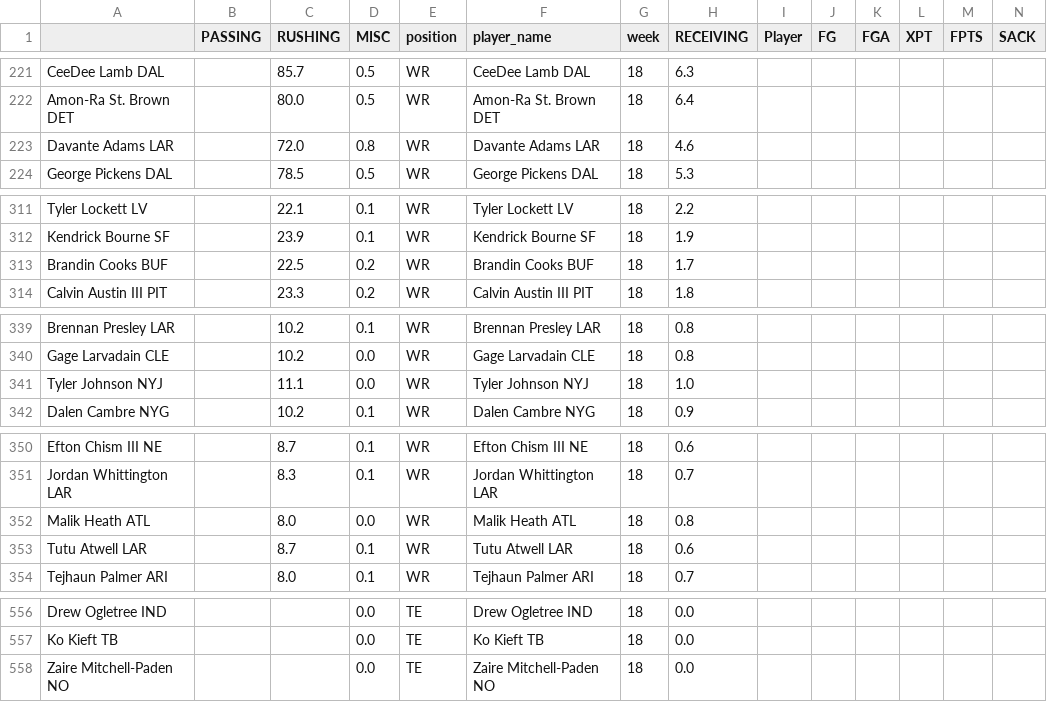
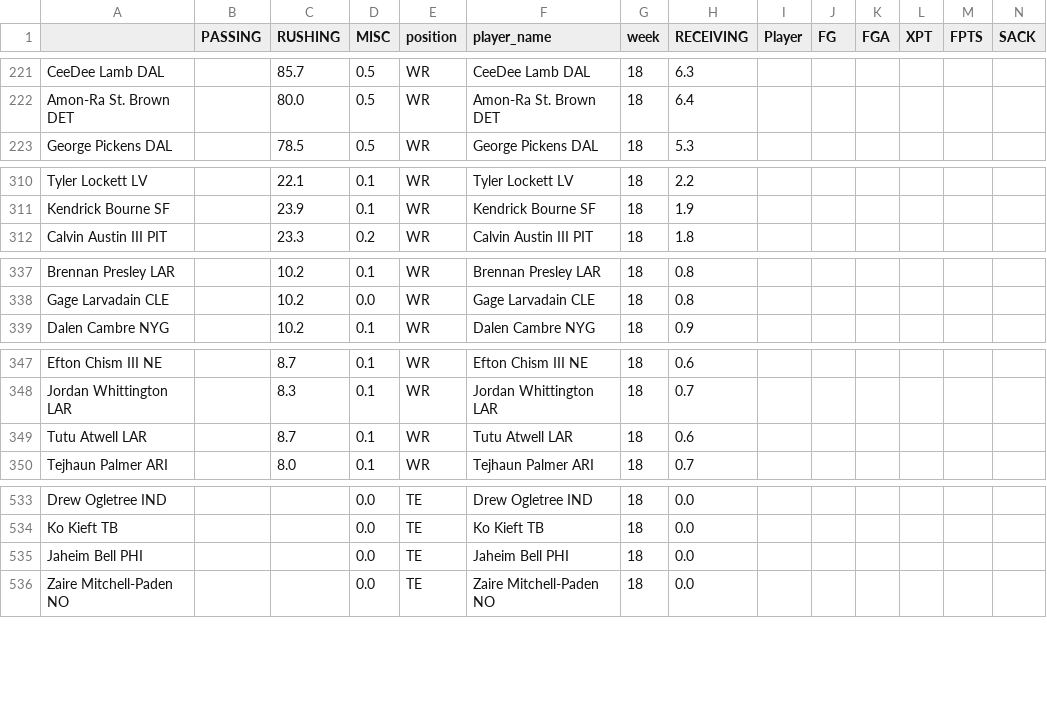
Before and after one commit to msrtliw2/fantasy-lineup-picker, a CSV file: data/projections_week_18.csv, drawn as a sheet; only a part is shown, gaps mark what is left out; removed rows and columns are numbered as before the commit, all else as after; rows hold the shown columns only; the diff covers the shown part only; the diff names each change by its address in the sheet, - before the commit and + after, or states it on an @@ line.

```diff
--- a/data/projections_week_18.csv
+++ b/data/projections_week_18.csv
-row 223: Davante Adams LAR |  | 72.0 | 0.8 | WR | Davante Adams LAR | 18 | 4.6
-row 313: Brandin Cooks BUF |  | 22.5 | 0.2 | WR | Brandin Cooks BUF | 18 | 1.7
-row 341: Tyler Johnson NYJ |  | 11.1 | 0.0 | WR | Tyler Johnson NYJ | 18 | 1.0
-row 352: Malik Heath ATL |  | 8.0 | 0.0 | WR | Malik Heath ATL | 18 | 0.8
+row 535: Jaheim Bell PHI |  |  | 0.0 | TE | Jaheim Bell PHI | 18 | 0.0
```
Also changed, not shown: 20 removed rows and 12 moved rows elsewhere in this file, data/projections_week_13.csv, data/projections_week_14.csv, 15 other files.
